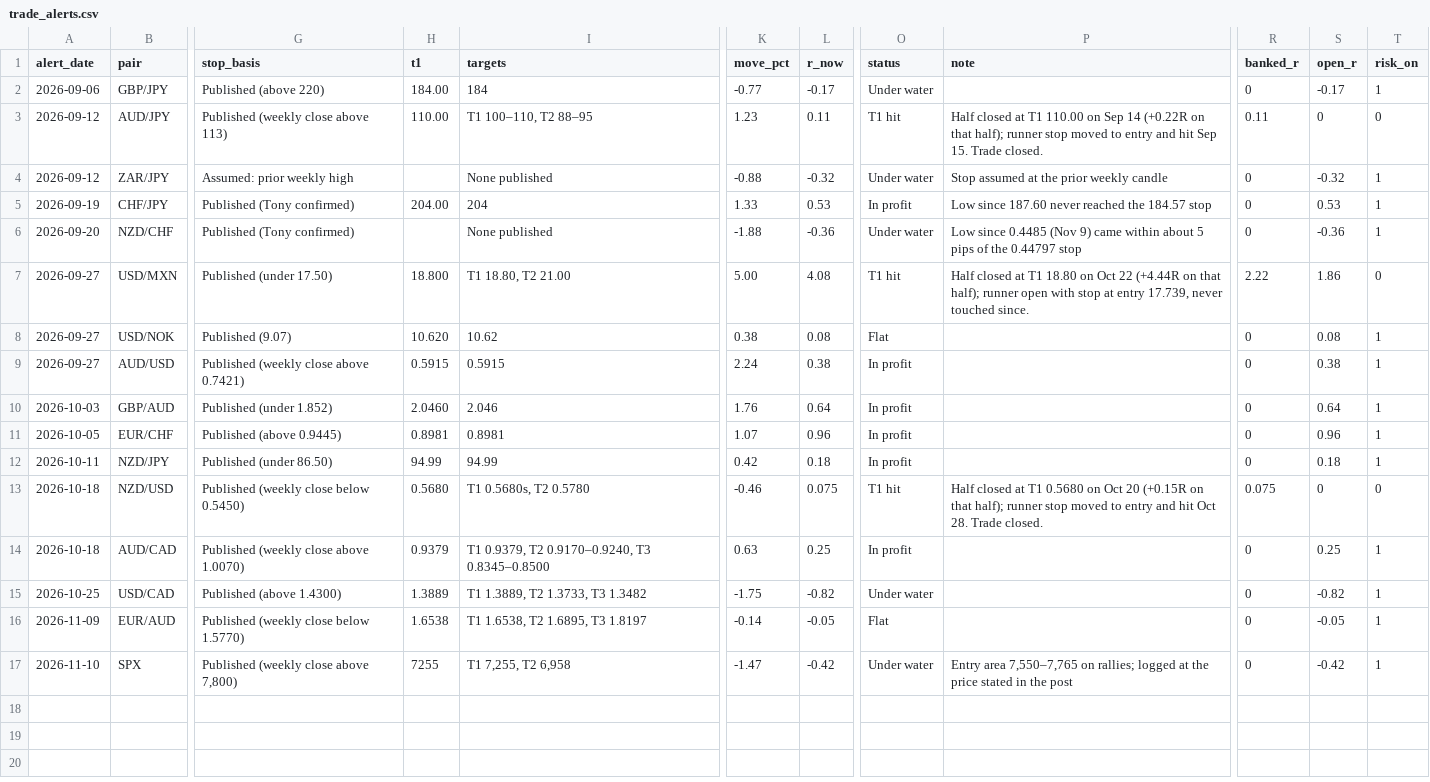
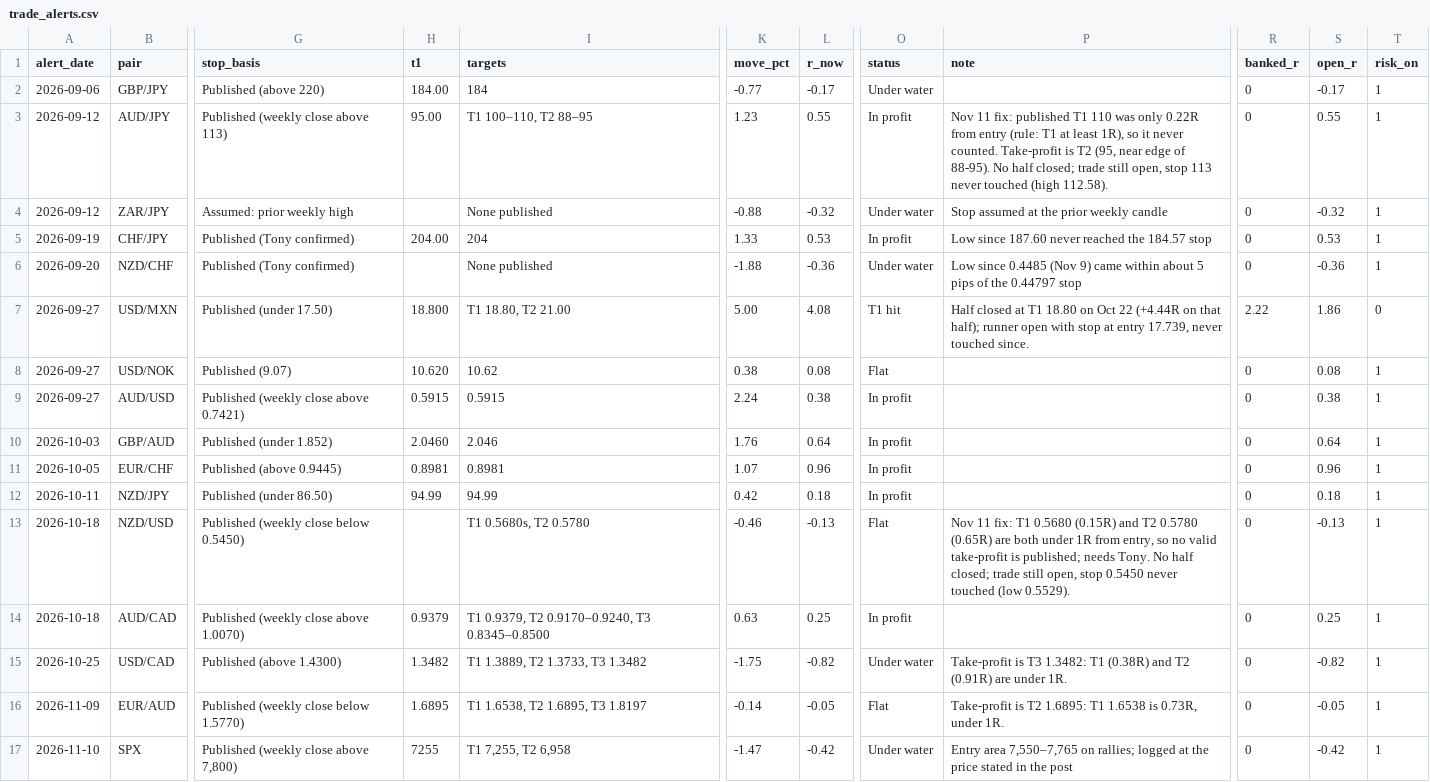
Before and after one commit to HolisticTrader/holistic-market-pulse, a CSV file: scorecard/trade_alerts.csv, drawn as a sheet; only a part is shown, gaps mark what is left out; the diff names each change by its address in the sheet, - before the commit and + after, or states it on an @@ line.

```diff
--- a/scorecard/trade_alerts.csv
+++ b/scorecard/trade_alerts.csv
-H3 (t1): 110.00
+H3 (t1): 95.00
-L3 (r_now): 0.11
+L3 (r_now): 0.55
-O3 (status): T1 hit
+O3 (status): In profit
-P3 (note): Half closed at T1 110.00 on Sep 14 (+0.22R on that half); runner stop moved to entry and hit Sep 15. Trade closed.
+P3 (note): Nov 11 fix: published T1 110 was only 0.22R from entry (rule: T1 at least 1R), so it never counted. Take-profit is T2 (95, near edge of 88-95). No half closed; trade still open, stop 113 never touched (high 112.58).
-R3 (banked_r): 0.11
+R3 (banked_r): 0
-S3 (open_r): 0
+S3 (open_r): 0.55
-T3 (risk_on): 0
+T3 (risk_on): 1
-H13 (t1): 0.5680
+H13 (t1): (empty)
-L13 (r_now): 0.075
+L13 (r_now): -0.13
-O13 (status): T1 hit
+O13 (status): Flat
-P13 (note): Half closed at T1 0.5680 on Oct 20 (+0.15R on that half); runner stop moved to entry and hit Oct 28. Trade closed.
+P13 (note): Nov 11 fix: T1 0.5680 (0.15R) and T2 0.5780 (0.65R) are both under 1R from entry, so no valid take-profit is published; needs Tony. No half closed; trade still open, stop 0.5450 never touched (low 0.5529).
-R13 (banked_r): 0.075
+R13 (banked_r): 0
-S13 (open_r): 0
+S13 (open_r): -0.13
-T13 (risk_on): 0
+T13 (risk_on): 1
-H15 (t1): 1.3889
+H15 (t1): 1.3482
-P15 (note): (empty)
+P15 (note): Take-profit is T3 1.3482: T1 (0.38R) and T2 (0.91R) are under 1R.
-H16 (t1): 1.6538
+H16 (t1): 1.6895
-P16 (note): (empty)
+P16 (note): Take-profit is T2 1.6895: T1 1.6538 is 0.73R, under 1R.
```
Also changed, not shown: scorecard/public.csv, 1 other file.
